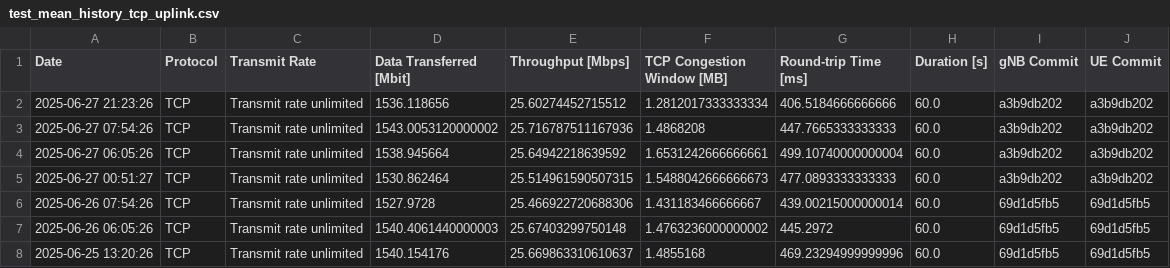
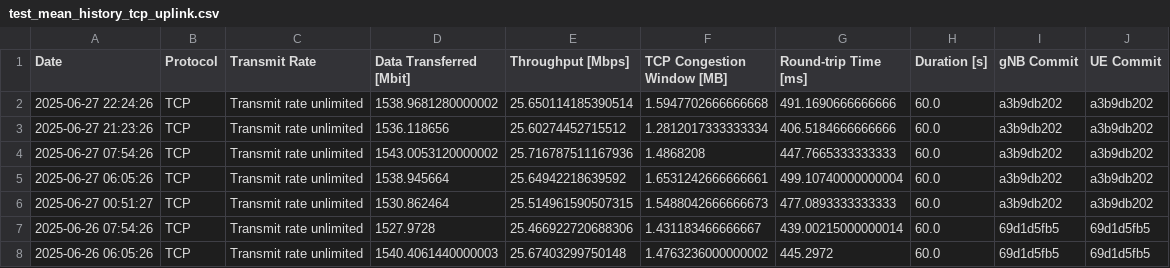
Before and after one commit to open-5g/openrangym, a CSV file: assets/test-history/test_mean_history_tcp_uplink.csv, drawn as a sheet; only a part is shown; the shorter side is filled out with more unchanged rows.

```diff
--- a/assets/test-history/test_mean_history_tcp_uplink.csv
+++ b/assets/test-history/test_mean_history_tcp_uplink.csv
@@ -1,2 +1,3 @@
 Date,Protocol,Transmit Rate,Data Transferred [Mbit],Throughput [Mbps],TCP Congestion Window [MB],Round-trip Time [ms],Duration [s],gNB Commit,UE Commit
+2025-06-27 22:24:26,TCP,Transmit rate unlimited,1538.9681280000002,25.650114185390514,1.5947702666666668,491.1690666666666,60.0,a3b9db202,a3b9db202
 2025-06-27 21:23:26,TCP,Transmit rate unlimited,1536.118656,25.60274452715512,1.2812017333333334,406.5184666666666,60.0,a3b9db202,a3b9db202
```
Also changed, not shown: assets/test-history/test_mean_history_tcp_downlink.csv, 1 other file.
